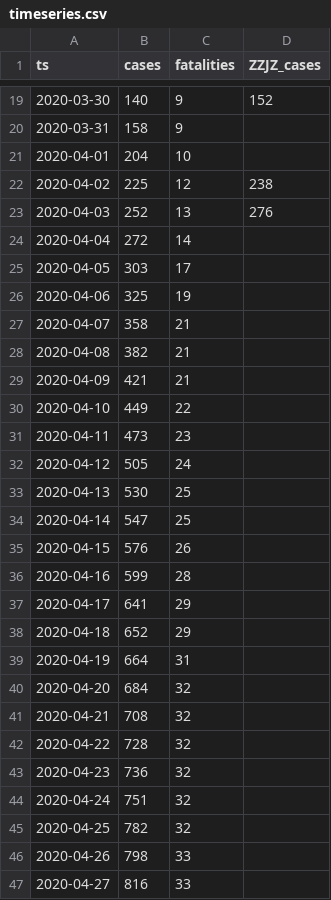
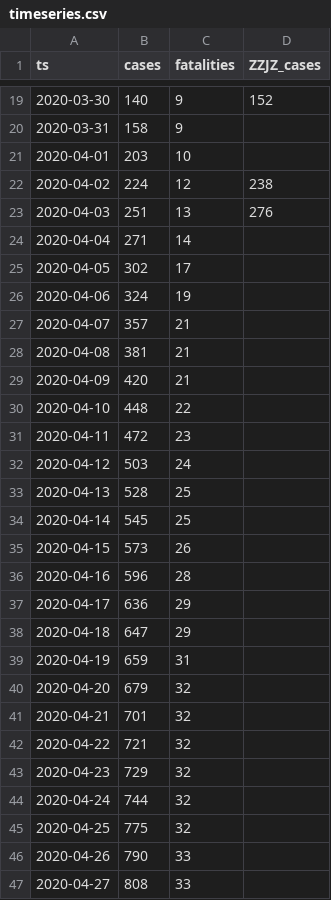
Before and after one commit to aleksandar-jovicic/COVID19-FBiH, a CSV file: timeseries.csv, drawn as a sheet; only a part is shown, gaps mark what is left out; the diff covers the shown part only.

Commit message:
Latest situation [2020-05-04]

```diff
--- a/timeseries.csv
+++ b/timeseries.csv
@@ -20,28 +20,28 @@ ts,cases,fatalities,ZZJZ_cases
 2020-03-31,158,9,
-2020-04-01,204,10,
-2020-04-02,225,12,238
-2020-04-03,252,13,276
-2020-04-04,272,14,
-2020-04-05,303,17,
-2020-04-06,325,19,
-2020-04-07,358,21,
-2020-04-08,382,21,
-2020-04-09,421,21,
-2020-04-10,449,22,
-2020-04-11,473,23,
-2020-04-12,505,24,
-2020-04-13,530,25,
-2020-04-14,547,25,
-2020-04-15,576,26,
-2020-04-16,599,28,
-2020-04-17,641,29,
-2020-04-18,652,29,
-2020-04-19,664,31,
-2020-04-20,684,32,
-2020-04-21,708,32,
-2020-04-22,728,32,
-2020-04-23,736,32,
-2020-04-24,751,32,
-2020-04-25,782,32,
-2020-04-26,798,33,
-2020-04-27,816,33,
+2020-04-01,203,10,
+2020-04-02,224,12,238
+2020-04-03,251,13,276
+2020-04-04,271,14,
+2020-04-05,302,17,
+2020-04-06,324,19,
+2020-04-07,357,21,
+2020-04-08,381,21,
+2020-04-09,420,21,
+2020-04-10,448,22,
+2020-04-11,472,23,
+2020-04-12,503,24,
+2020-04-13,528,25,
+2020-04-14,545,25,
+2020-04-15,573,26,
+2020-04-16,596,28,
+2020-04-17,636,29,
+2020-04-18,647,29,
+2020-04-19,659,31,
+2020-04-20,679,32,
+2020-04-21,701,32,
+2020-04-22,721,32,
+2020-04-23,729,32,
+2020-04-24,744,32,
+2020-04-25,775,32,
+2020-04-26,790,33,
+2020-04-27,808,33,
```
Also changed, not shown: 1 added row and 6 edited cells elsewhere in this file.
